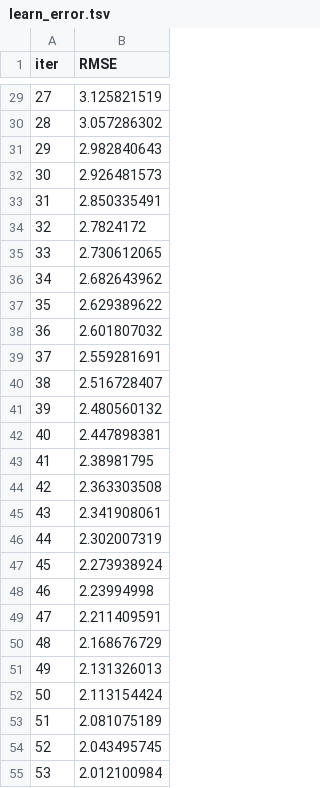
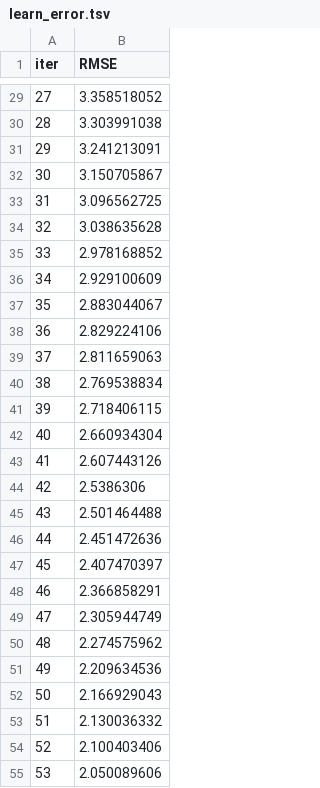
Before and after one commit to hakhyun0615/SCI_Journal, a TSV file: 코드/catboost_info/learn_error.tsv, drawn as a sheet; only a part is shown, gaps mark what is left out; the diff covers the shown part only.

```diff
--- a/코드/catboost_info/learn_error.tsv
+++ b/코드/catboost_info/learn_error.tsv
@@ -29,27 +29,27 @@ iter	RMSE
-27	3.125821519
-28	3.057286302
-29	2.982840643
-30	2.926481573
-31	2.850335491
-32	2.7824172
-33	2.730612065
-34	2.682643962
-35	2.629389622
-36	2.601807032
-37	2.559281691
-38	2.516728407
-39	2.480560132
-40	2.447898381
-41	2.38981795
-42	2.363303508
-43	2.341908061
-44	2.302007319
-45	2.273938924
-46	2.23994998
-47	2.211409591
-48	2.168676729
-49	2.131326013
-50	2.113154424
-51	2.081075189
-52	2.043495745
-53	2.012100984
+27	3.358518052
+28	3.303991038
+29	3.241213091
+30	3.150705867
+31	3.096562725
+32	3.038635628
+33	2.978168852
+34	2.929100609
+35	2.883044067
+36	2.829224106
+37	2.811659063
+38	2.769538834
+39	2.718406115
+40	2.660934304
+41	2.607443126
+42	2.5386306
+43	2.501464488
+44	2.451472636
+45	2.407470397
+46	2.366858291
+47	2.305944749
+48	2.274575962
+49	2.209634536
+50	2.166929043
+51	2.130036332
+52	2.100403406
+53	2.050089606
```
Also changed, not shown: 123 edited cells elsewhere in this file, 코드/catboost_info/time_left.tsv, 5 other files.
